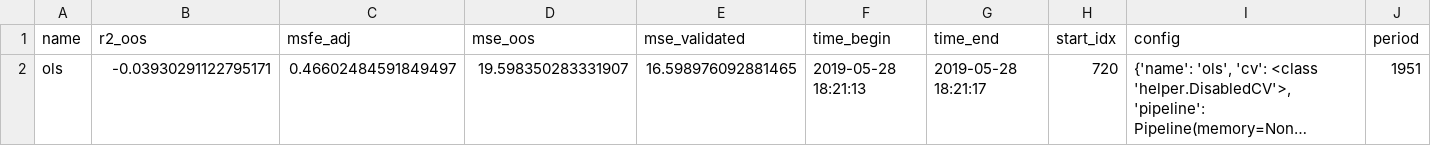
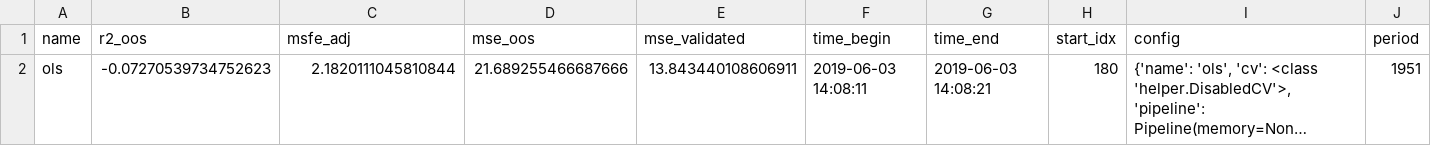
Before and after one commit to paveles/Machine_Learning_and_Equity_Index_Returns, a CSV file: out/models/ols.csv, drawn as a sheet; long unchanged cells end in …; the diff names each change by its address in the sheet, - before the commit and + after, or states it on an @@ line.

```diff
--- a/out/models/ols.csv
+++ b/out/models/ols.csv
-B2 (r2_oos): -0.03930291122795171
+B2 (r2_oos): -0.07270539734752623
-C2 (msfe_adj): 0.46602484591849497
+C2 (msfe_adj): 2.1820111045810844
-D2 (mse_oos): 19.598350283331907
+D2 (mse_oos): 21.689255466687666
-E2 (mse_validated): 16.598976092881465
+E2 (mse_validated): 13.843440108606911
-F2 (time_begin): 2019-05-28 18:21:13
+F2 (time_begin): 2019-06-03 14:08:11
-G2 (time_end): 2019-05-28 18:21:17
+G2 (time_end): 2019-06-03 14:08:21
-H2 (start_idx): 720
+H2 (start_idx): 180
```
Also changed, not shown: out/models/All_Models.csv, out/models/pca.csv, 6 other files.
